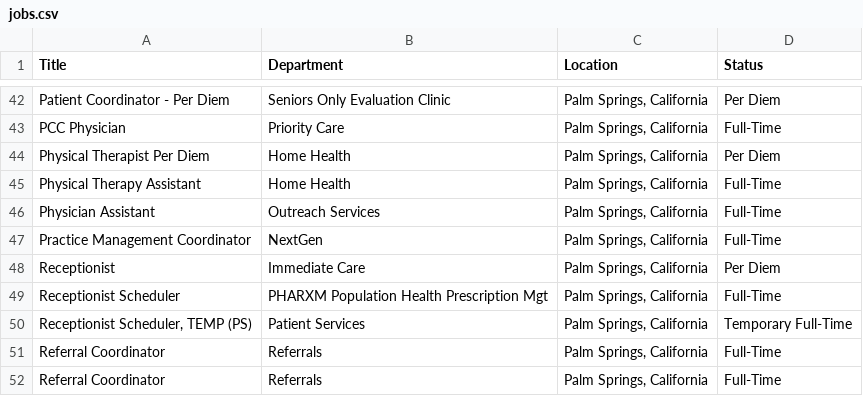
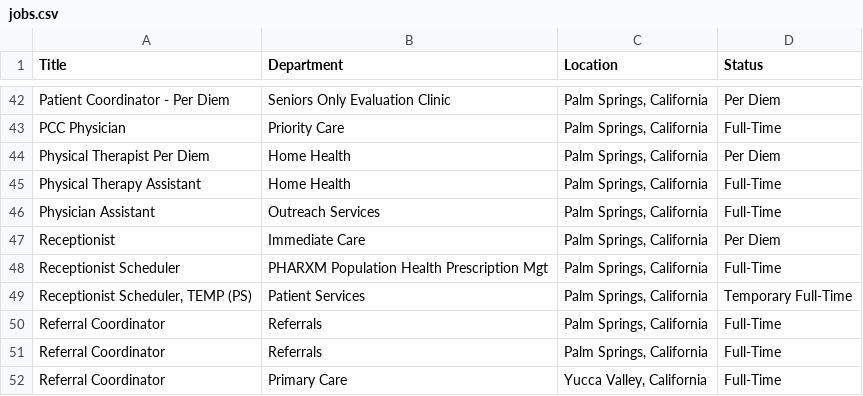
Before and after one commit to ryancheley/dohc_jobs, a CSV file: jobs.csv, drawn as a sheet; only a part is shown, gaps mark what is left out; the shorter side is filled out with more unchanged rows.

```diff
--- a/jobs.csv
+++ b/jobs.csv
@@ -46,3 +46,2 @@ Physical Therapy Assistant,Home Health,"Palm Springs, California",Full-Time
 Physician Assistant,Outreach Services,"Palm Springs, California",Full-Time
-Practice Management Coordinator,NextGen,"Palm Springs, California",Full-Time
 Receptionist,Immediate Care,"Palm Springs, California",Per Diem
```
